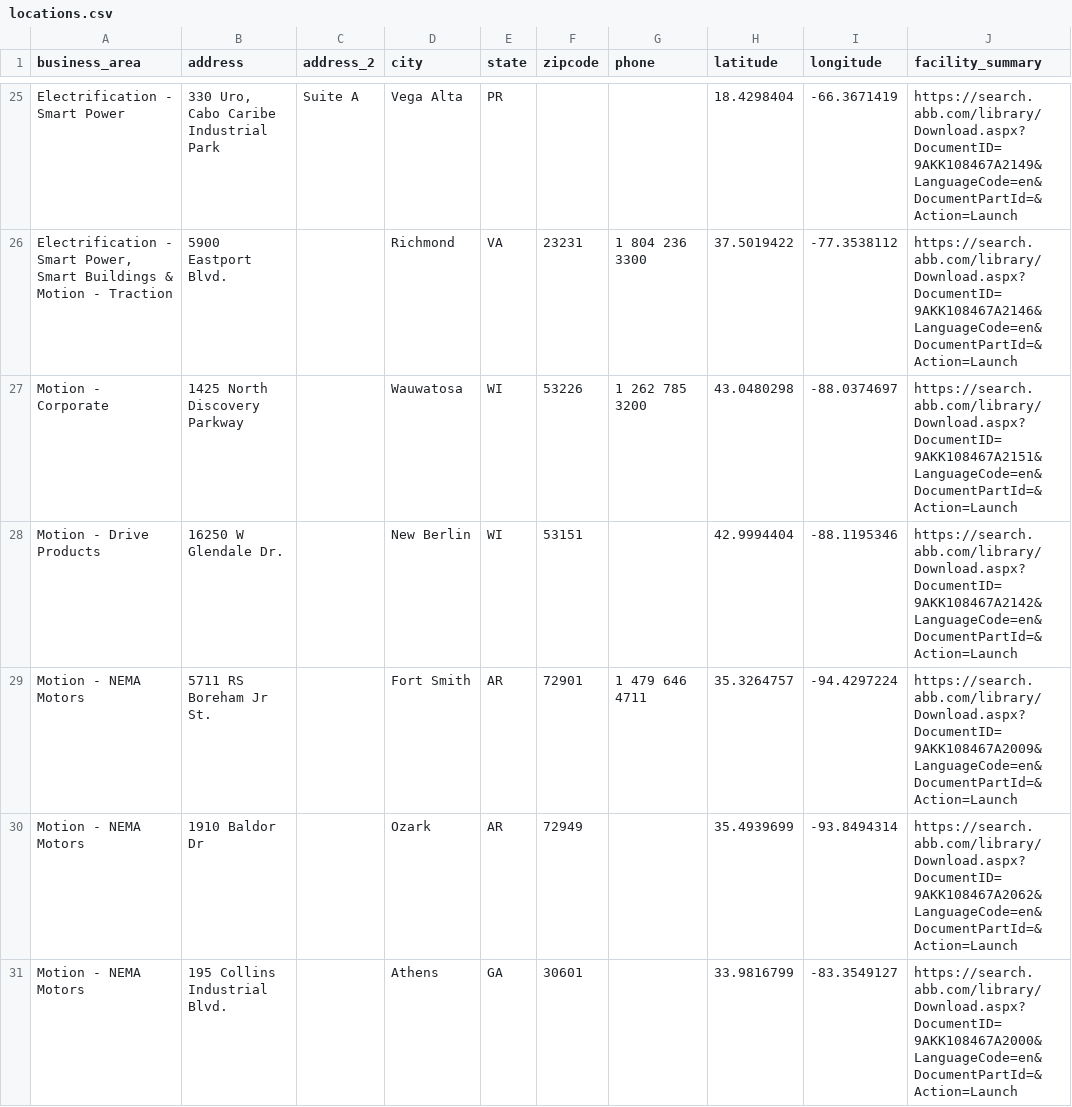
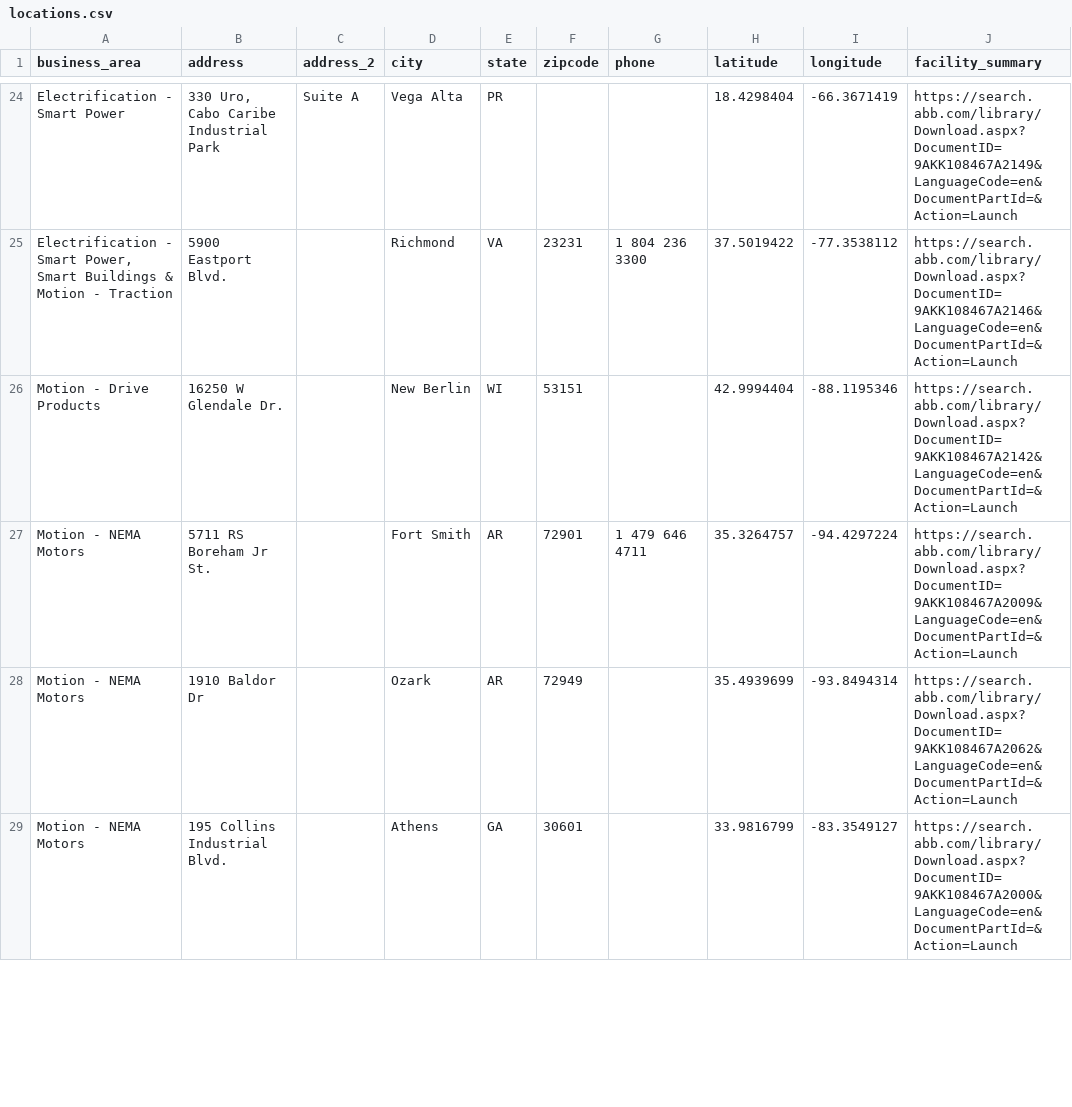
Before and after one commit to brendanrmurphy/abb.location-map, a CSV file: src/data/locations.csv, drawn as a sheet; only a part is shown, gaps mark what is left out; the diff covers the shown part only.

Commit message:
data update

```diff
--- a/src/data/locations.csv
+++ b/src/data/locations.csv
@@ -26,3 +25,2 @@ Electrification - Smart Power,"330 Uro, Cabo Caribe Industrial Park",Suite A,Veg
 "Electrification - Smart Power, Smart Buildings & Motion - Traction",5900 Eastport Blvd. ,,Richmond,VA,23231,1 804 236 3300,37.5019422,-77.3538112,https://search.abb.com/library/Download.aspx?DocumentID=9AKK108467A2146&LanguageCode=en&DocumentPartId=&Action=Launch
-Motion - Corporate,1425 North Discovery Parkway,,Wauwatosa,WI,53226,1 262 785 3200,43.0480298,-88.0374697,https://search.abb.com/library/Download.aspx?DocumentID=9AKK108467A2151&LanguageCode=en&DocumentPartId=&Action=Launch
 Motion - Drive Products,16250 W Glendale Dr.,,New Berlin,WI,53151,,42.9994404,-88.1195346,https://search.abb.com/library/Download.aspx?DocumentID=9AKK108467A2142&LanguageCode=en&DocumentPartId=&Action=Launch
```
Also changed, not shown: 1 removed row and 1 edited cell elsewhere in this file, 2 other files.
